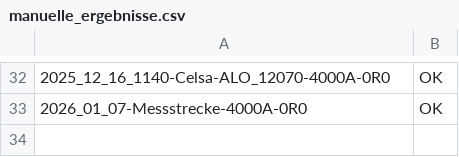
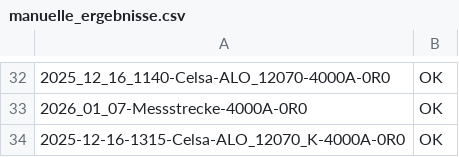
Before and after one commit to oliverschmidt99/Bachelorarbeit-Fremdfeldbeeinflussung-Messstromwandler, a CSV file: 03_Ressourcen/messungen/manuelle_ergebnisse.csv, drawn as a sheet; only a part is shown, gaps mark what is left out.

```diff
--- a/03_Ressourcen/messungen/manuelle_ergebnisse.csv
+++ b/03_Ressourcen/messungen/manuelle_ergebnisse.csv
@@ -33 +33,2 @@
 2026_01_07-Messstrecke-4000A-0R0,OK
+2025-12-16-1315-Celsa-ALO_12070_K-4000A-0R0,OK
```
Also changed, not shown: 03_Ressourcen/messungen/matlab_working_dir/plot_data.csv, 17 other files.
